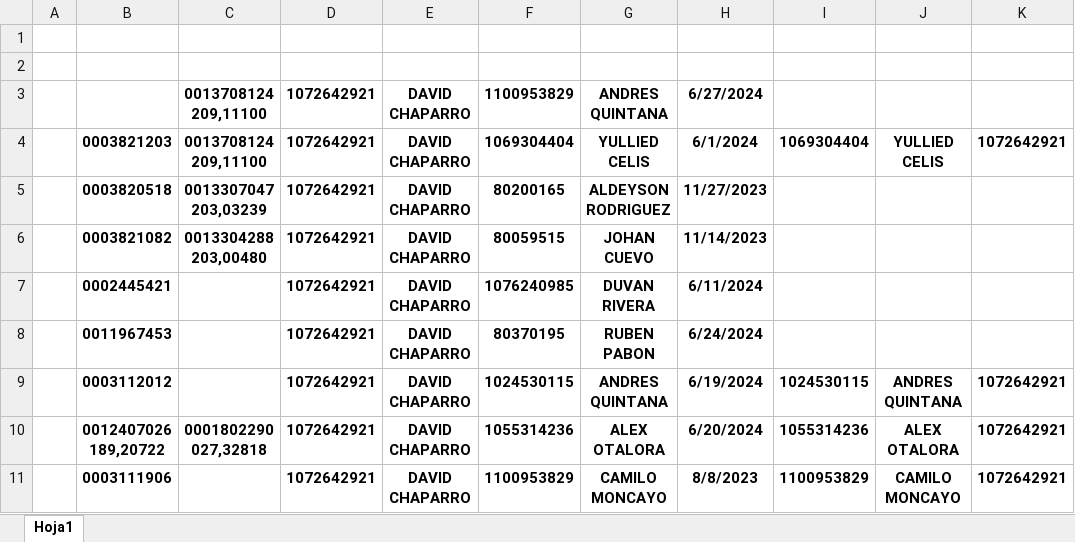
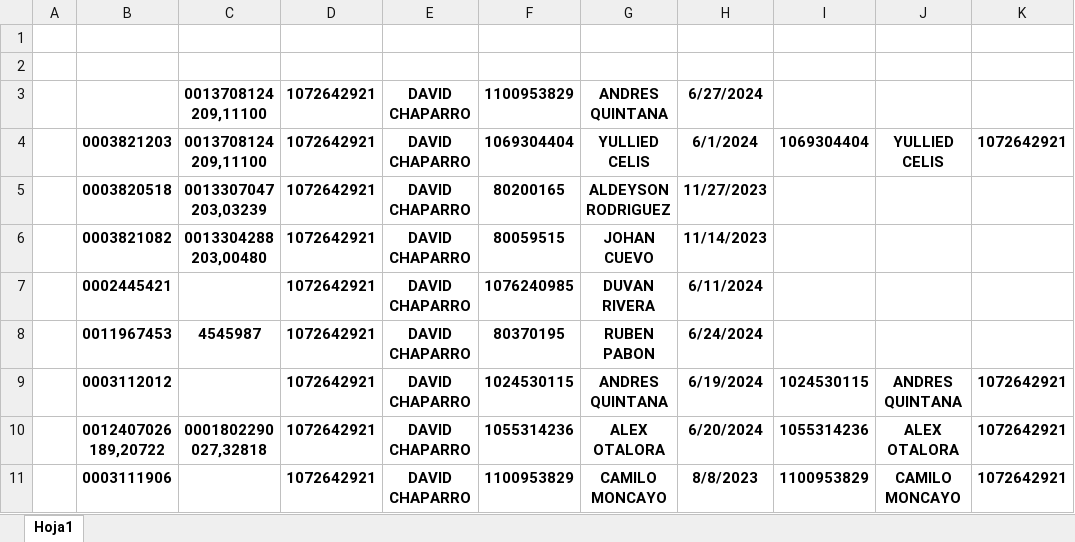
Before and after one commit to JDavidCh07/equiposglq, an Excel workbook: arc/arc_Libro4.xlsx, sheet Hoja1, drawn as a sheet; only a part is shown; values as stored, in another font and other column widths than the file's, no borders; the diff names each change by its address in the sheet, - before the commit and + after, or states it on an @@ line.

```diff
--- a/arc/arc_Libro4.xlsx (sheet Hoja1)
+++ b/arc/arc_Libro4.xlsx (sheet Hoja1)
-C8: (empty)
+C8: 4545987
```
Also changed, not shown: 1 other file.
